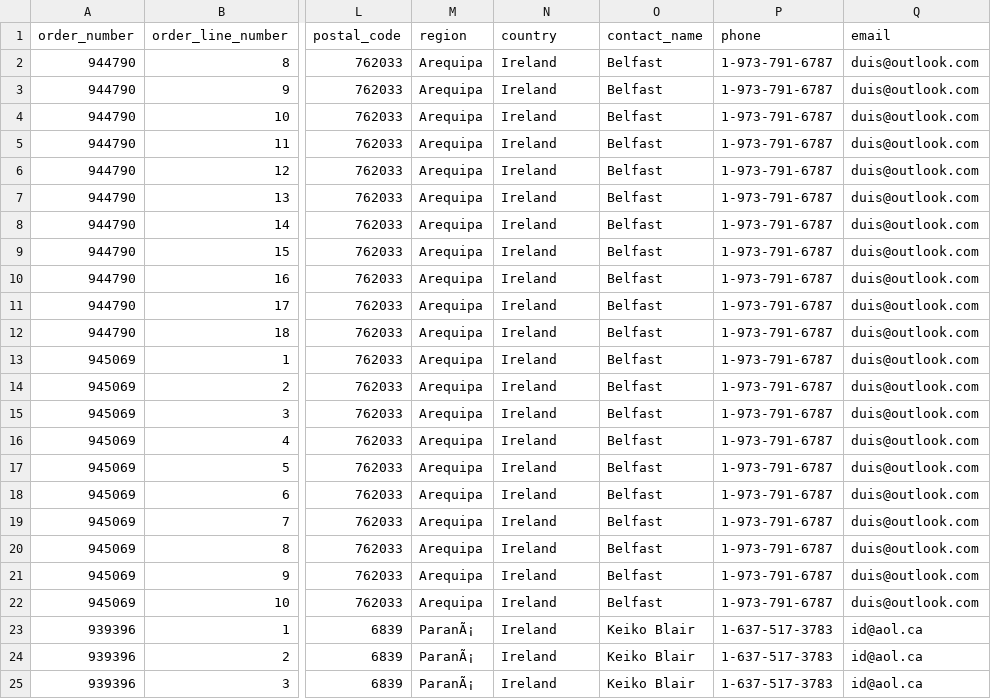
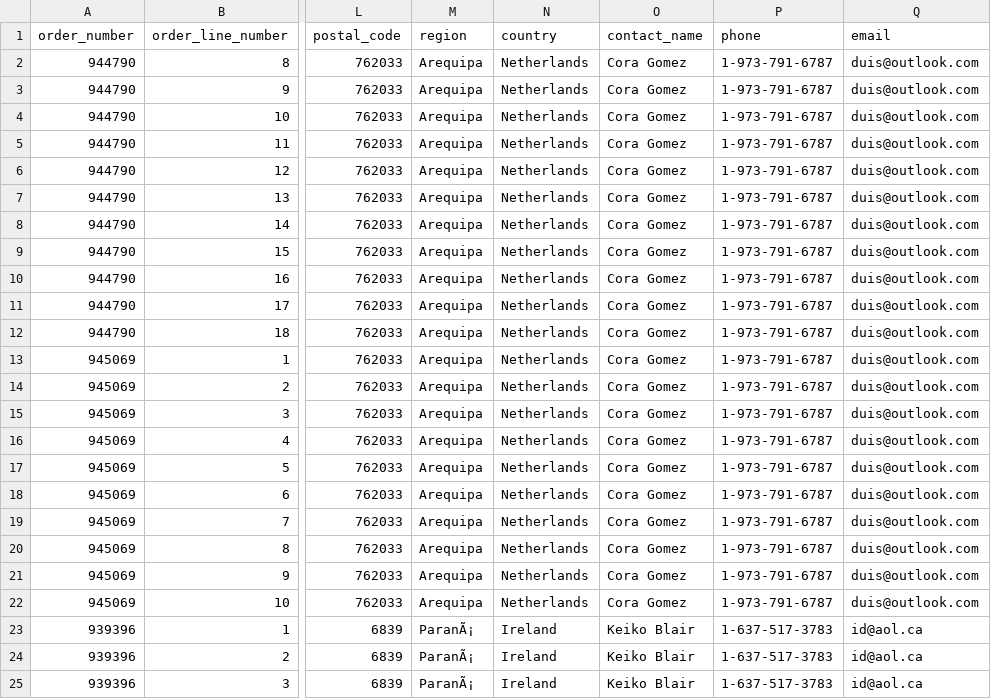
Before and after one commit to cdp-ucsc/dbt-business-intelligence, a CSV file: seeds/sales_data_raw.csv, drawn as a sheet; only a part is shown, gaps mark what is left out; the diff covers the shown part only; the diff names each change by its address in the sheet, - before the commit and + after, or states it on an @@ line.

Commit message:
simulate changes to data

```diff
--- a/seeds/sales_data_raw.csv
+++ b/seeds/sales_data_raw.csv
-N2:N22 (country): Ireland
+N2:N22 (country): Netherlands
-O2:O22 (contact_name): Belfast
+O2:O22 (contact_name): Cora Gomez
```
Also changed, not shown: 89 edited cells elsewhere in this file.
